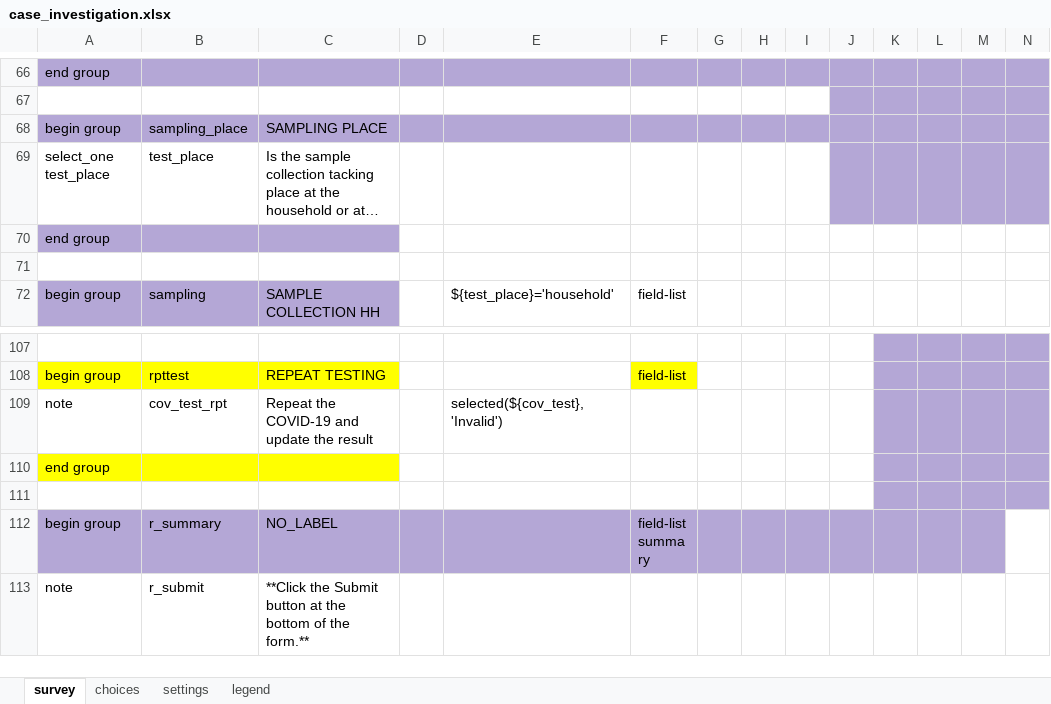
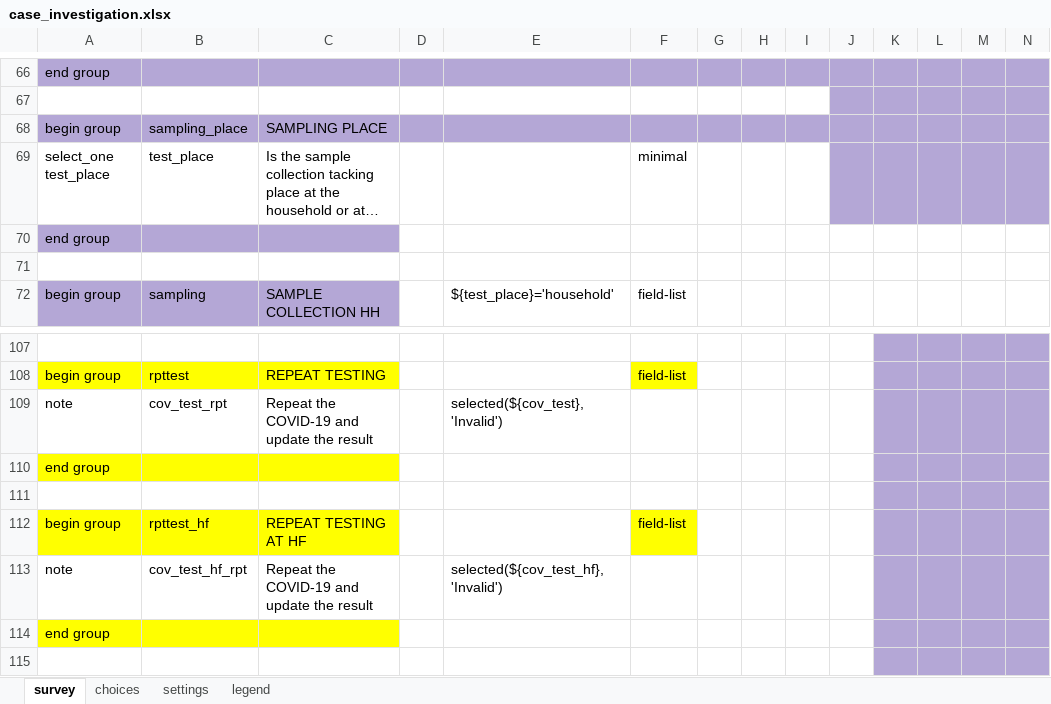
Before and after one commit to oyierp/community-testing-config-test, an Excel workbook: forms/app/case_investigation.xlsx, sheet survey, drawn as a sheet; only a part is shown, gaps mark what is left out; the shorter side is filled out with more unchanged rows; long unchanged cells end in …; values as stored, in another font and other column widths than the file's, no borders; conditional formats not drawn; rows hold the shown columns only; the diff names each change by its address in the sheet, - before the commit and + after, or states it on an @@ line.

Commit message:
Add files via upload

```diff
--- a/forms/app/case_investigation.xlsx (sheet survey)
+++ b/forms/app/case_investigation.xlsx (sheet survey)
-F69: (empty)
+F69: minimal
+row 110: end group
+row 111: (empty)
+row 112: begin group | rpttest_hf | REPEAT TESTING AT HF |  |  | field-list
+row 113: note | cov_test_hf_rpt | Repeat the COVID-19 and update the result |  | selected(${cov_test_hf},'Invalid')
```
Also changed, not shown: sheet settings.
